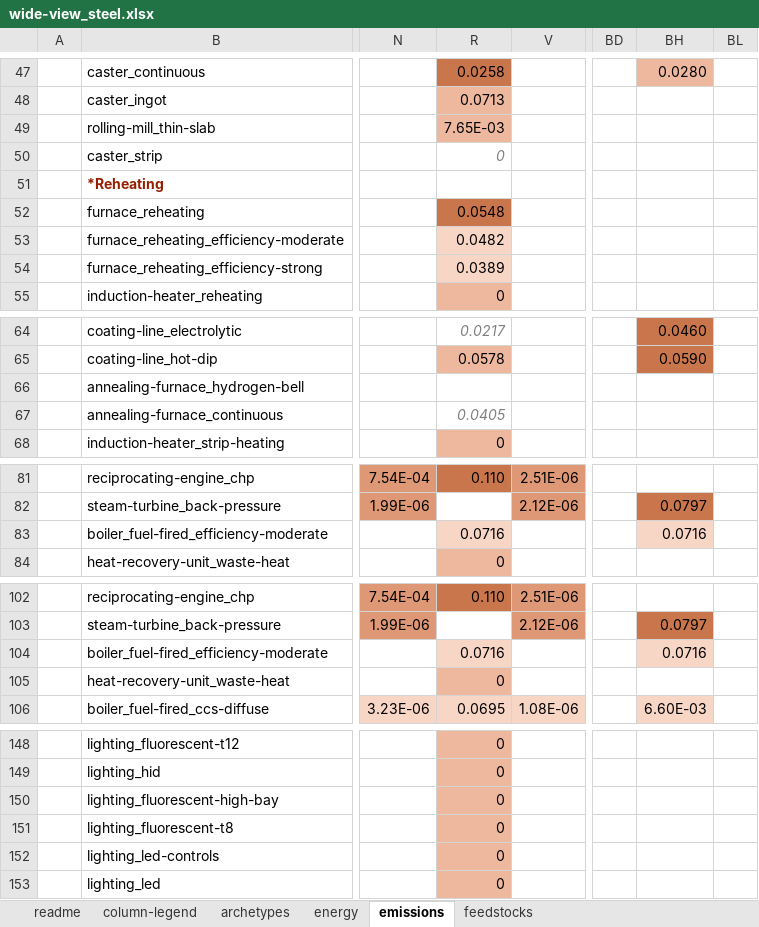
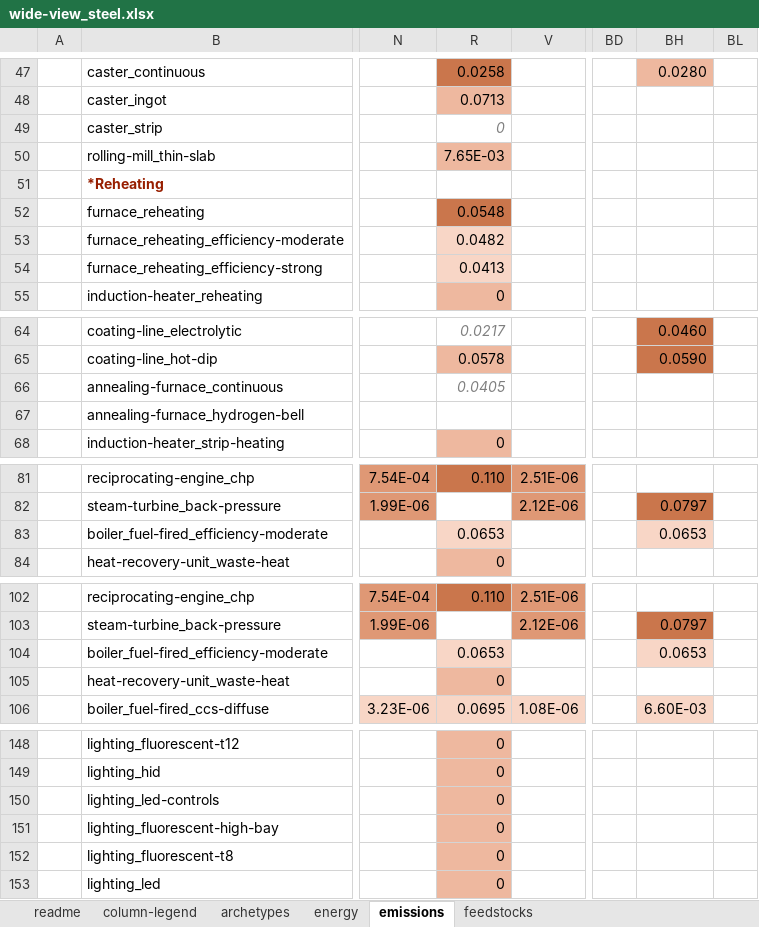
Before and after one commit to brad-griffin/cims_technology-database, an Excel workbook: review-packages/review-package_steel/wide-view_steel.xlsx, sheet emissions, drawn as a sheet; only a part is shown, gaps mark what is left out; values as stored, in another font and other column widths than the file's, no borders; the diff names each change by its address in the sheet, - before the commit and + after, or states it on an @@ line.

```diff
--- a/review-packages/review-package_steel/wide-view_steel.xlsx (sheet emissions)
+++ b/review-packages/review-package_steel/wide-view_steel.xlsx (sheet emissions)
@@ row 50 moved to row 49: caster_strip @@
-R54: 0.0389
+R54: 0.0413
@@ row 67 moved to row 66: annealing-furnace_continuous @@
-R83: 0.0716
+R83: 0.0653
-BH83: 0.0716
+BH83: 0.0653
-R104: 0.0716
+R104: 0.0653
-BH104: 0.0716
+BH104: 0.0653
@@ row 152 moved to row 150: lighting_led-controls @@
```
Also changed, not shown: sheet archetypes, sheet energy, sheet feedstocks, hidden cells, 56 other files.
